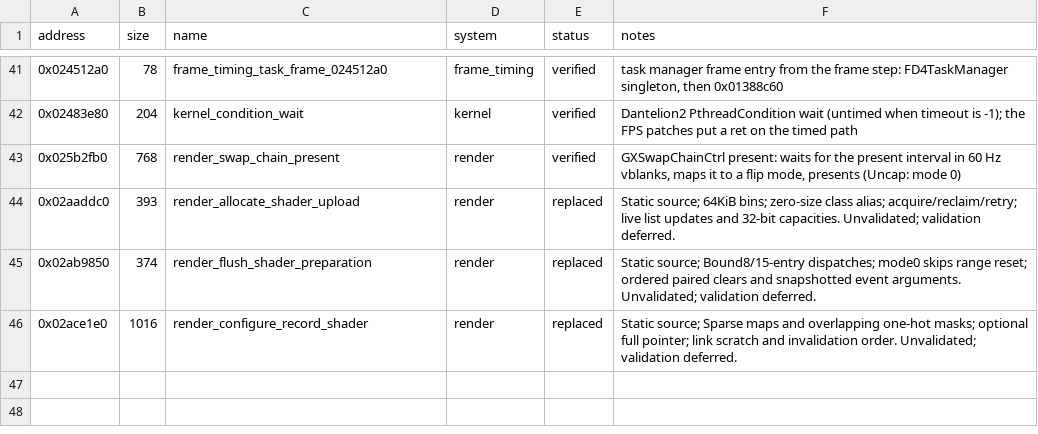
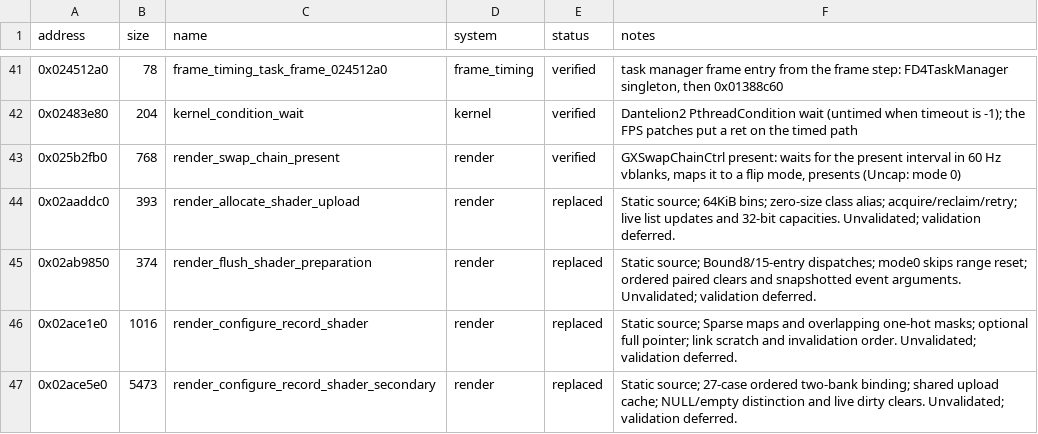
Before and after one commit to evill33t/Paleblood, a CSV file: symbols/functions.csv, drawn as a sheet; only a part is shown, gaps mark what is left out; the diff names each change by its address in the sheet, - before the commit and + after, or states it on an @@ line.

```diff
--- a/symbols/functions.csv
+++ b/symbols/functions.csv
+row 47: 0x02ace5e0 | 5473 | render_configure_record_shader_secondary | render | replaced | Static source; 27-case ordered two-bank binding; shared upload cache; NULL/empty distinction and live dirty clears. Unvalidated; validation deferred.
```
Also changed, not shown: game/hooks.csv, 4 other files.
